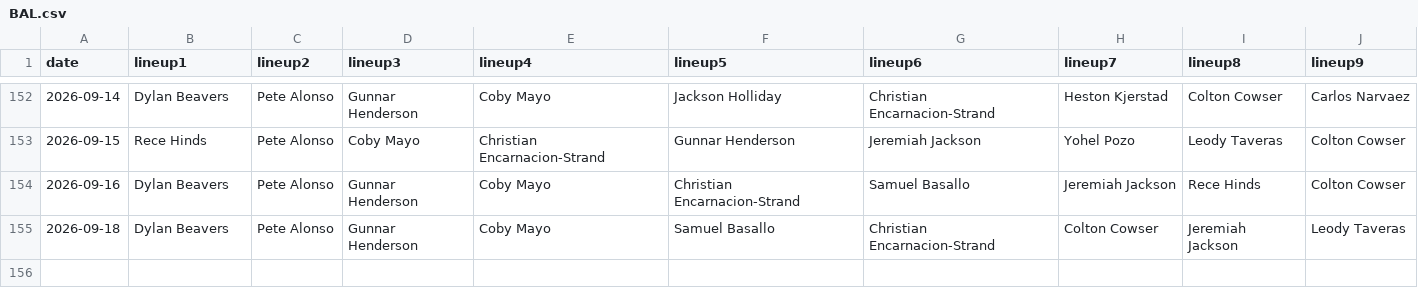
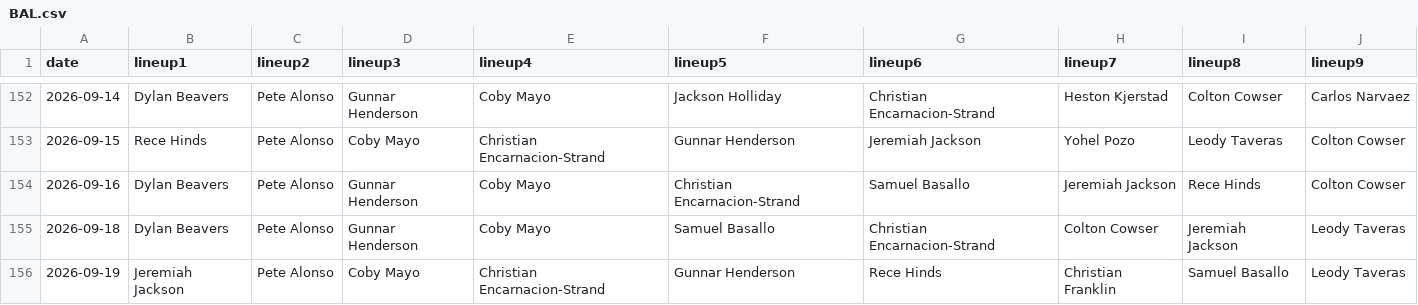
Before and after one commit to fantasy-toolz/batting-order, a CSV file: data/2026/BAL.csv, drawn as a sheet; only a part is shown, gaps mark what is left out; the diff names each change by its address in the sheet, - before the commit and + after, or states it on an @@ line.

```diff
--- a/data/2026/BAL.csv
+++ b/data/2026/BAL.csv
+row 156: 2026-09-19 | Jeremiah Jackson | Pete Alonso | Coby Mayo | Christian Encarnacion-Strand | Gunnar Henderson | Rece Hinds | Christian Franklin | Samuel Basallo | Leody Taveras
```
Also changed, not shown: data/2026/CWS.csv, data/2026/SD.csv, 31 other files.
